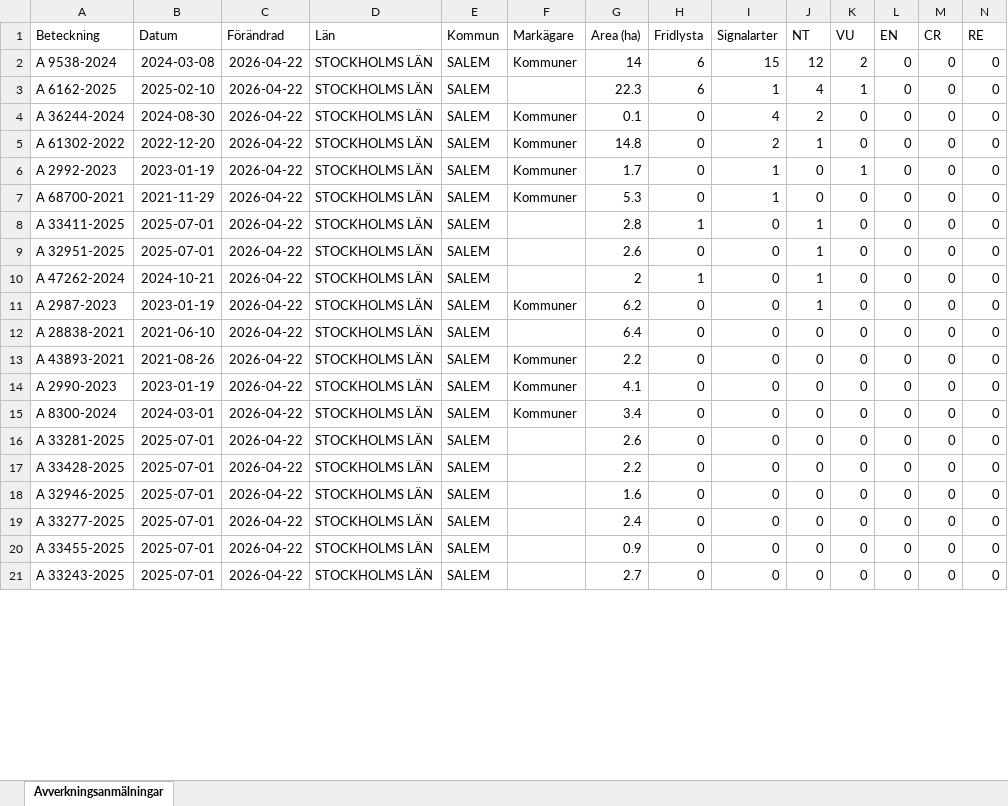
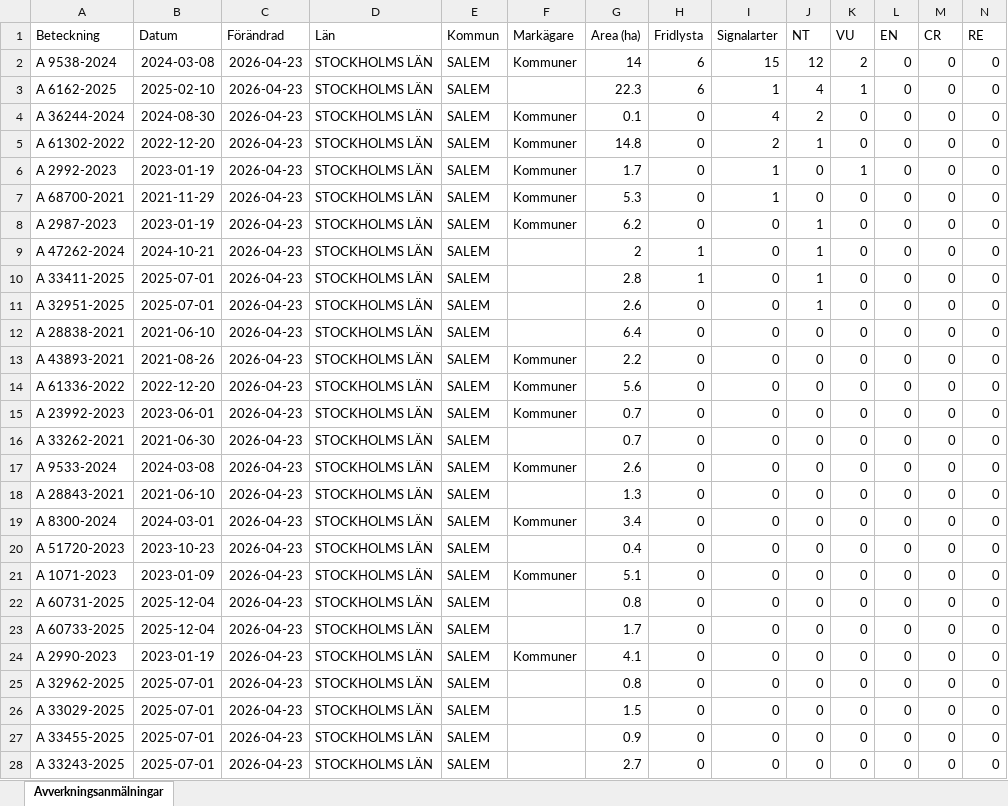
Before and after one commit to klasma/Logging_0128, an Excel workbook: Översikt SALEM.xlsx, sheet Avverkningsanmälningar, drawn as a sheet; only a part is shown; values as stored, in another font and other column widths than the file's, no borders; removed rows and columns are numbered as before the commit, all else as after; rows hold the shown columns only; the diff covers the shown part only; the diff names each change by its address in the sheet, - before the commit and + after, or states it on an @@ line.

```diff
--- a/Översikt SALEM.xlsx (sheet Avverkningsanmälningar)
+++ b/Översikt SALEM.xlsx (sheet Avverkningsanmälningar)
-C2:C7 (Förändrad): 2026-04-22
+C2:C7 (Förändrad): 2026-04-23
+row 8: A 2987-2023 | 2023-01-19 | 2026-04-23 | STOCKHOLMS LÄN | SALEM | Kommuner | 6.2 | 0 | 0 | 1 | 0 | 0 | 0 | 0
+row 9: A 47262-2024 | 2024-10-21 | 2026-04-23 | STOCKHOLMS LÄN | SALEM |  | 2 | 1 | 0 | 1 | 0 | 0 | 0 | 0
-C10:C11 (Förändrad): 2026-04-22
+C10:C11 (Förändrad): 2026-04-23
-row 10: A 47262-2024 | 2024-10-21 | 2026-04-22 | STOCKHOLMS LÄN | SALEM |  | 2 | 1 | 0 | 1 | 0 | 0 | 0 | 0
-row 11: A 2987-2023 | 2023-01-19 | 2026-04-22 | STOCKHOLMS LÄN | SALEM | Kommuner | 6.2 | 0 | 0 | 1 | 0 | 0 | 0 | 0
-C12:C13 (Förändrad): 2026-04-22
+C12:C13 (Förändrad): 2026-04-23
+row 14: A 61336-2022 | 2022-12-20 | 2026-04-23 | STOCKHOLMS LÄN | SALEM | Kommuner | 5.6 | 0 | 0 | 0 | 0 | 0 | 0 | 0
-A15 (Beteckning): A 2990-2023
+A15 (Beteckning): A 23992-2023
-B15 (Datum): 2023-01-19
+B15 (Datum): 2023-06-01
-C15 (Förändrad): 2026-04-22
+C15 (Förändrad): 2026-04-23
-G15 (Area (ha)): 4.1
+G15 (Area (ha)): 0.7
+row 16: A 33262-2021 | 2021-06-30 | 2026-04-23 | STOCKHOLMS LÄN | SALEM |  | 0.7 | 0 | 0 | 0 | 0 | 0 | 0 | 0
+row 17: A 9533-2024 | 2024-03-08 | 2026-04-23 | STOCKHOLMS LÄN | SALEM | Kommuner | 2.6 | 0 | 0 | 0 | 0 | 0 | 0 | 0
+row 18: A 28843-2021 | 2021-06-10 | 2026-04-23 | STOCKHOLMS LÄN | SALEM |  | 1.3 | 0 | 0 | 0 | 0 | 0 | 0 | 0
-C19 (Förändrad): 2026-04-22
+C19 (Förändrad): 2026-04-23
+row 20: A 51720-2023 | 2023-10-23 | 2026-04-23 | STOCKHOLMS LÄN | SALEM |  | 0.4 | 0 | 0 | 0 | 0 | 0 | 0 | 0
+row 21: A 1071-2023 | 2023-01-09 | 2026-04-23 | STOCKHOLMS LÄN | SALEM | Kommuner | 5.1 | 0 | 0 | 0 | 0 | 0 | 0 | 0
-A22 (Beteckning): A 33281-2025
+A22 (Beteckning): A 60731-2025
-B22:B23 (Datum): 2025-07-01
+B22:B23 (Datum): 2025-12-04
-C22:C23 (Förändrad): 2026-04-22
+C22:C23 (Förändrad): 2026-04-23
-G22 (Area (ha)): 2.6
+G22 (Area (ha)): 0.8
-A23 (Beteckning): A 33428-2025
+A23 (Beteckning): A 60733-2025
-G23 (Area (ha)): 2.2
+G23 (Area (ha)): 1.7
+row 24: A 2990-2023 | 2023-01-19 | 2026-04-23 | STOCKHOLMS LÄN | SALEM | Kommuner | 4.1 | 0 | 0 | 0 | 0 | 0 | 0 | 0
-A25 (Beteckning): A 32946-2025
+A25 (Beteckning): A 32962-2025
-C25:C28 (Förändrad): 2026-04-22
+C25:C28 (Förändrad): 2026-04-23
-G25 (Area (ha)): 1.6
+G25 (Area (ha)): 0.8
-A26 (Beteckning): A 33277-2025
+A26 (Beteckning): A 33029-2025
-G26 (Area (ha)): 2.4
+G26 (Area (ha)): 1.5
```
Also changed, not shown: 7 removed rows and 66 edited cells elsewhere in this sheet, artfynd/A 2987-2023 artfynd.xlsx, artfynd/A 2992-2023 artfynd.xlsx, 53 other files.
